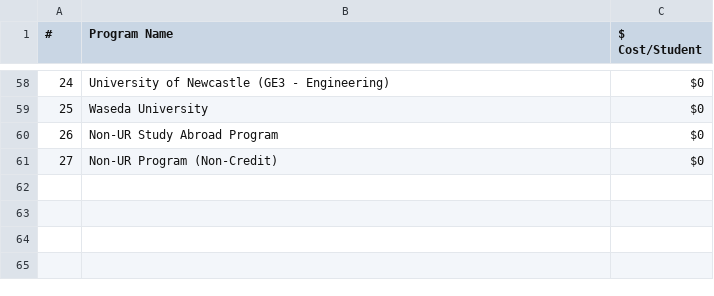
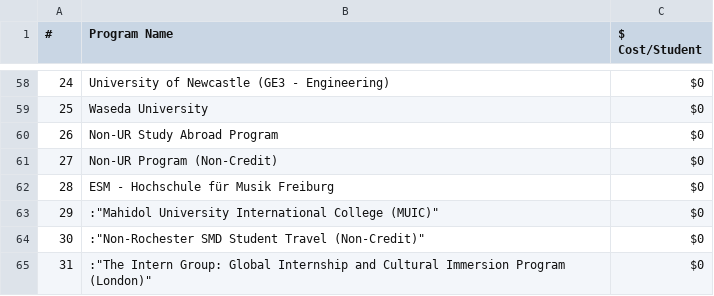
Before and after one commit to shanalishah/study-abroad-budget-dashboard, a CSV file: ProgramCost.csv, drawn as a sheet; only a part is shown, gaps mark what is left out; the diff names each change by its address in the sheet, - before the commit and + after, or states it on an @@ line.

Commit message:
Update ProgramCost.csv

```diff
--- a/ProgramCost.csv
+++ b/ProgramCost.csv
+row 62: 28 | ESM - Hochschule für Musik Freiburg | $0
+row 63: 29 | :"Mahidol University International College (MUIC)" | $0
+row 64: 30 | :"Non-Rochester SMD Student Travel (Non-Credit)" | $0
+row 65: 31 | :"The Intern Group: Global Internship and Cultural Immersion Program (London)" | $0
```
